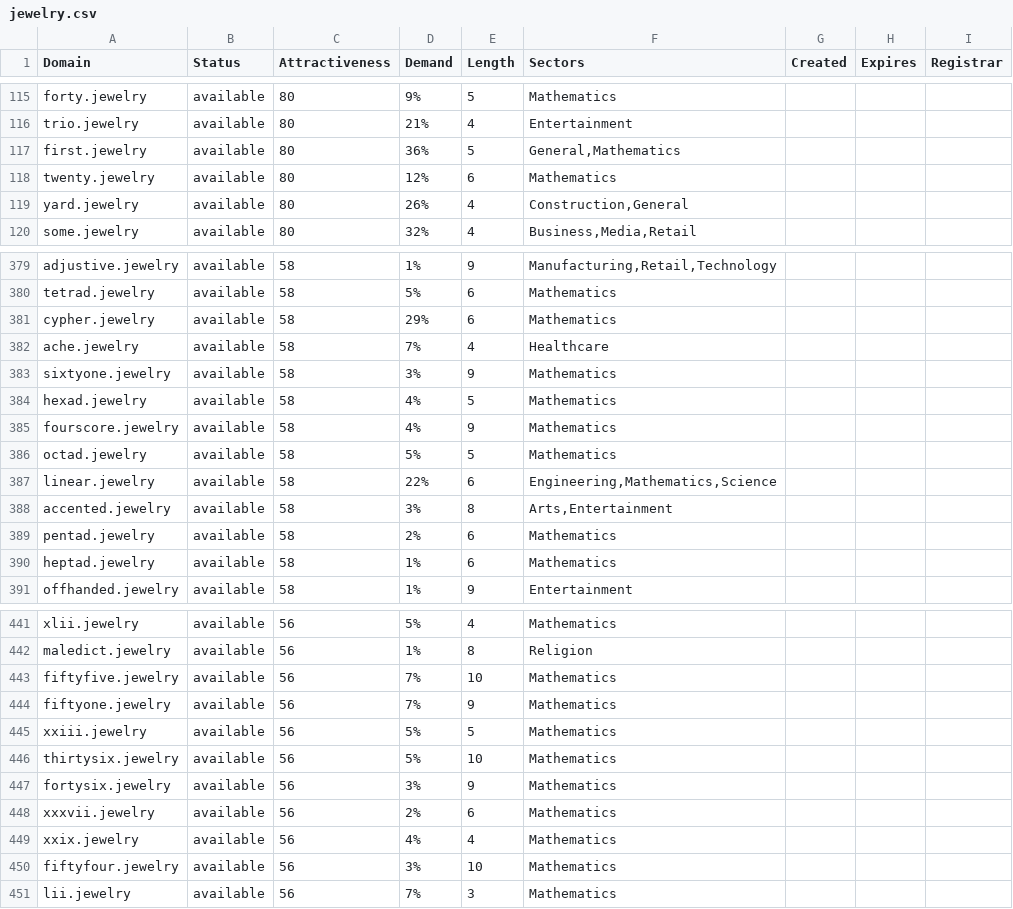
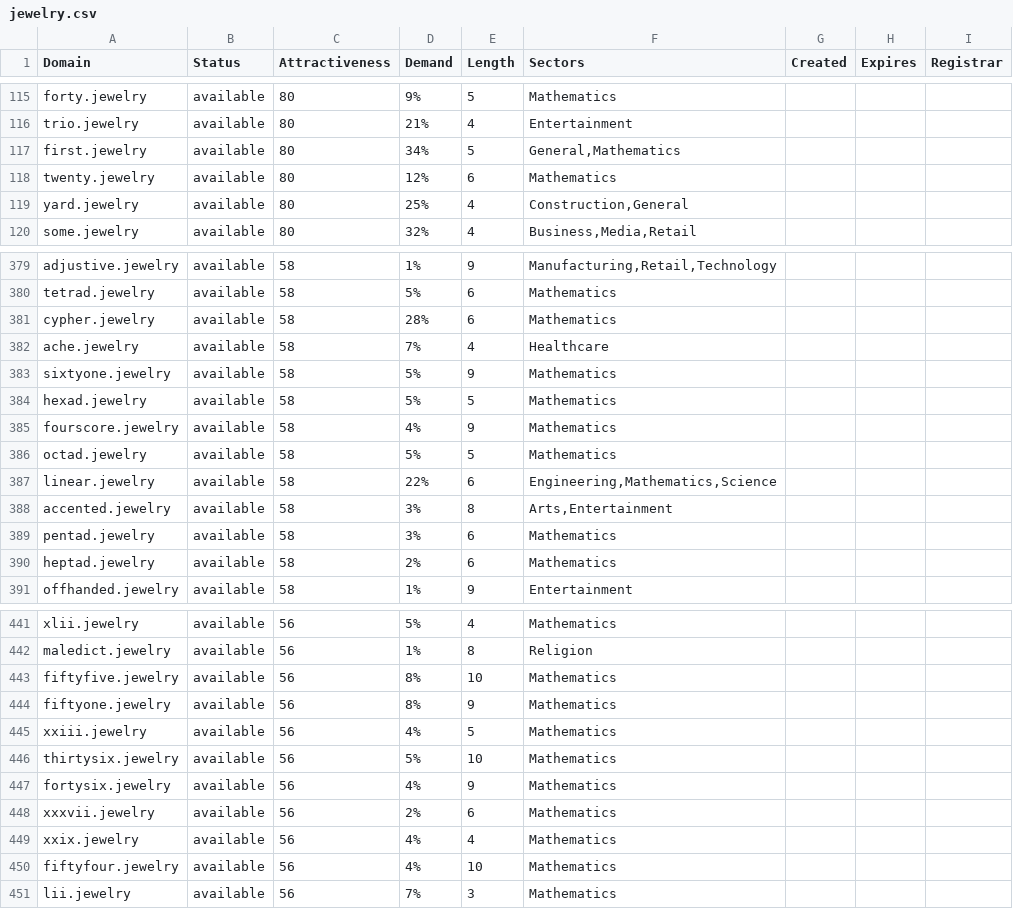
Before and after one commit to UniqueDomains/jewelry-oneword-domains, a CSV file: jewelry.csv, drawn as a sheet; only a part is shown, gaps mark what is left out; the diff covers the shown part only.

Commit message:
Domains update

```diff
--- a/jewelry.csv
+++ b/jewelry.csv
@@ -116,5 +116,5 @@ forty.jewelry,available,80,9%,5,Mathematics,,,
 trio.jewelry,available,80,21%,4,Entertainment,,,
-first.jewelry,available,80,36%,5,"General,Mathematics",,,
+first.jewelry,available,80,34%,5,"General,Mathematics",,,
 twenty.jewelry,available,80,12%,6,Mathematics,,,
-yard.jewelry,available,80,26%,4,"Construction,General",,,
+yard.jewelry,available,80,25%,4,"Construction,General",,,
 some.jewelry,available,80,32%,4,"Business,Media,Retail",,,
@@ -380,6 +380,6 @@ adjustive.jewelry,available,58,1%,9,"Manufacturing,Retail,Technology",,,
 tetrad.jewelry,available,58,5%,6,Mathematics,,,
-cypher.jewelry,available,58,29%,6,Mathematics,,,
+cypher.jewelry,available,58,28%,6,Mathematics,,,
 ache.jewelry,available,58,7%,4,Healthcare,,,
-sixtyone.jewelry,available,58,3%,9,Mathematics,,,
-hexad.jewelry,available,58,4%,5,Mathematics,,,
+sixtyone.jewelry,available,58,5%,9,Mathematics,,,
+hexad.jewelry,available,58,5%,5,Mathematics,,,
 fourscore.jewelry,available,58,4%,9,Mathematics,,,
@@ -388,4 +388,4 @@ linear.jewelry,available,58,22%,6,"Engineering,Mathematics,Science",,,
 accented.jewelry,available,58,3%,8,"Arts,Entertainment",,,
-pentad.jewelry,available,58,2%,6,Mathematics,,,
-heptad.jewelry,available,58,1%,6,Mathematics,,,
+pentad.jewelry,available,58,3%,6,Mathematics,,,
+heptad.jewelry,available,58,2%,6,Mathematics,,,
 offhanded.jewelry,available,58,1%,9,Entertainment,,,
@@ -442,10 +442,10 @@ xlii.jewelry,available,56,5%,4,Mathematics,,,
 maledict.jewelry,available,56,1%,8,Religion,,,
-fiftyfive.jewelry,available,56,7%,10,Mathematics,,,
-fiftyone.jewelry,available,56,7%,9,Mathematics,,,
-xxiii.jewelry,available,56,5%,5,Mathematics,,,
+fiftyfive.jewelry,available,56,8%,10,Mathematics,,,
+fiftyone.jewelry,available,56,8%,9,Mathematics,,,
+xxiii.jewelry,available,56,4%,5,Mathematics,,,
 thirtysix.jewelry,available,56,5%,10,Mathematics,,,
-fortysix.jewelry,available,56,3%,9,Mathematics,,,
+fortysix.jewelry,available,56,4%,9,Mathematics,,,
 xxxvii.jewelry,available,56,2%,6,Mathematics,,,
 xxix.jewelry,available,56,4%,4,Mathematics,,,
-fiftyfour.jewelry,available,56,3%,10,Mathematics,,,
+fiftyfour.jewelry,available,56,4%,10,Mathematics,,,
 lii.jewelry,available,56,7%,3,Mathematics,,,
```
Also changed, not shown: 47 edited cells elsewhere in this file, 2 other files.
